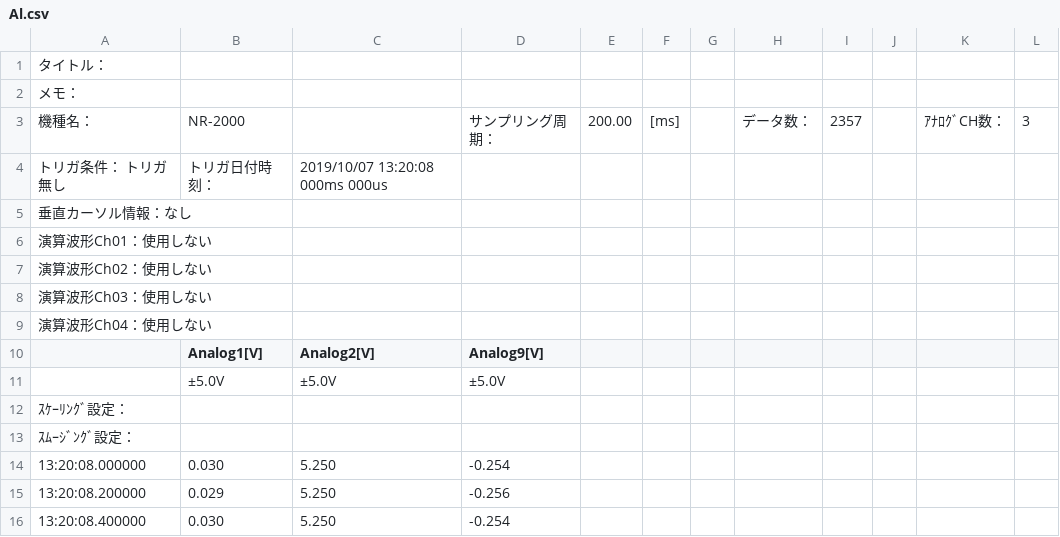
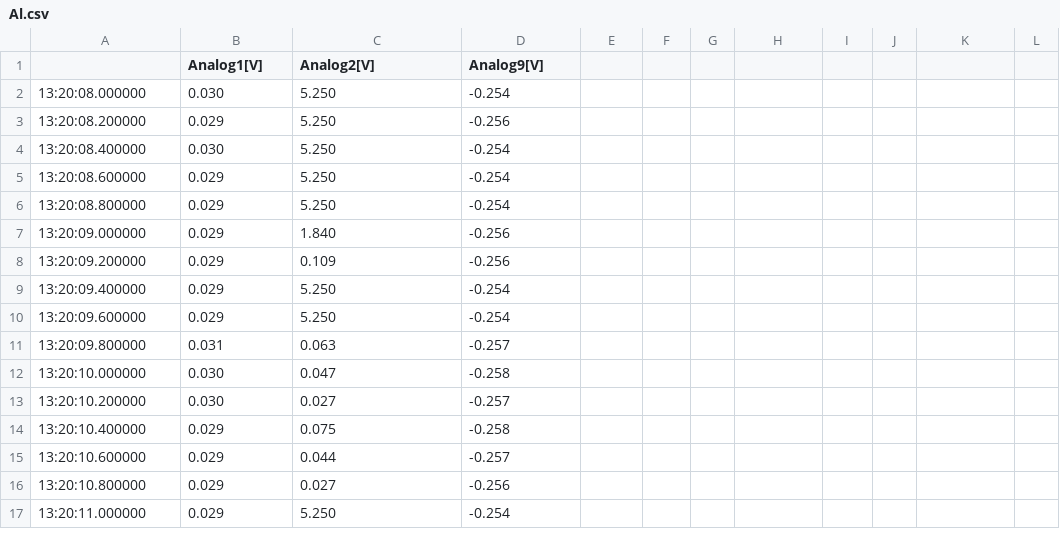
Before and after one commit to m12watanabe1a/TensileTest, a CSV file: data/Al.csv, drawn as a sheet; only a part is shown; the shorter side is filled out with more unchanged rows.

Commit message:
fix data

```diff
--- a/data/Al.csv
+++ b/data/Al.csv
@@ -1,14 +1,2 @@
-タイトル：,
-メモ：,
-機種名：,NR-2000,,サンプリング周期：,200.00,[ms],,データ数：,2357,,ｱﾅﾛｸﾞCH数：,3
-トリガ条件： トリガ無し,トリガ日付時刻：,2019/10/07 13:20:08 000ms 000us
-垂直カーソル情報：なし
-演算波形Ch01：使用しない
-演算波形Ch02：使用しない
-演算波形Ch03：使用しない
-演算波形Ch04：使用しない
 ,Analog1[V],Analog2[V],Analog9[V]
-,±5.0V,±5.0V,±5.0V
-ｽｹｰﾘﾝｸﾞ設定：,,,
-ｽﾑｰｼﾞﾝｸﾞ設定：,,,
 "13:20:08.000000",0.030,5.250,-0.254
```
Also changed, not shown: data/Fe_ro.csv, data/Fe_water.csv, 3 other files.
